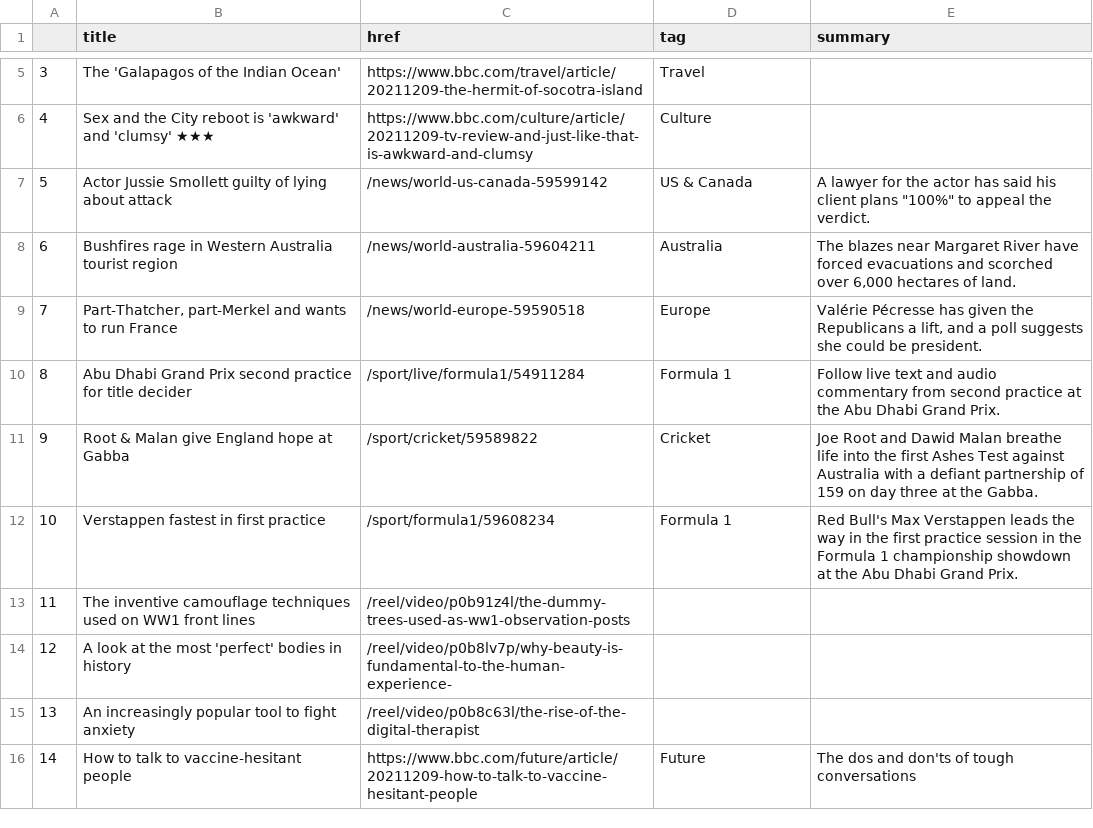
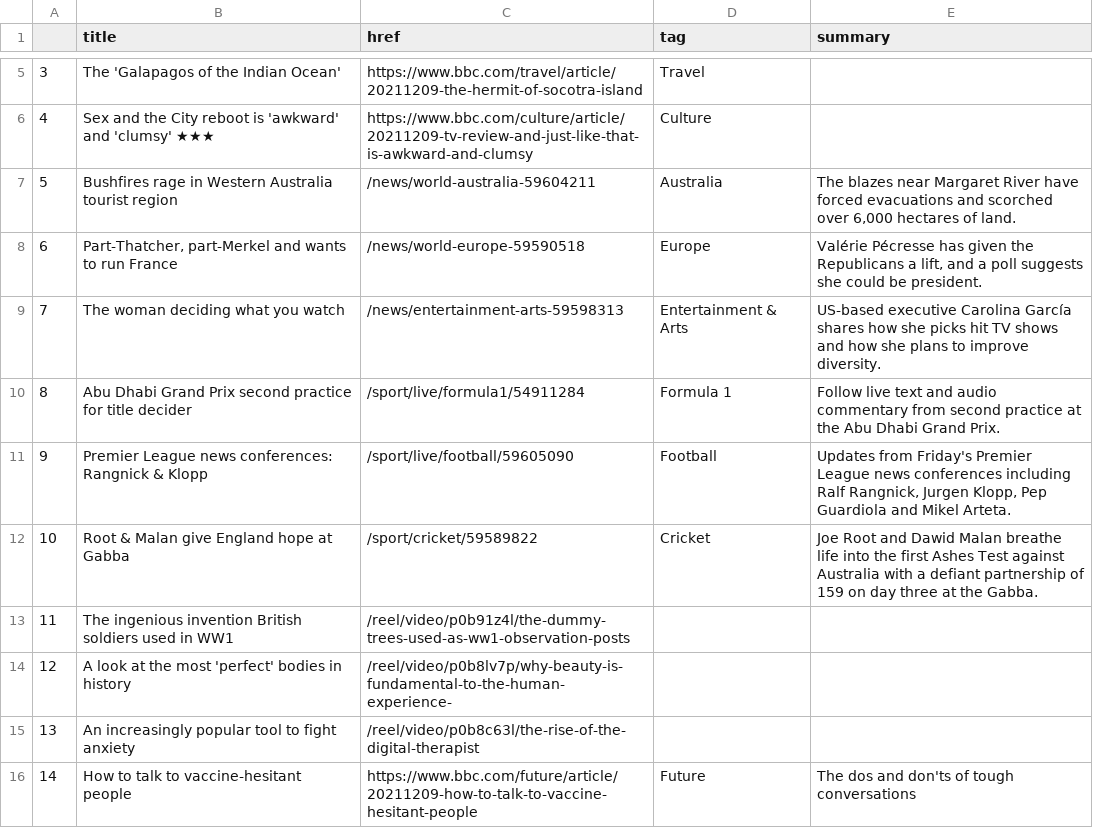
Before and after one commit to joaquin-rosado/automatic-scraper, a CSV file: bbc-headlines.csv, drawn as a sheet; only a part is shown, gaps mark what is left out.

```diff
--- a/bbc-headlines.csv
+++ b/bbc-headlines.csv
@@ -6,9 +6,9 @@
 4,Sex and the City reboot is 'awkward' and 'clumsy' ★★★,https://www.bbc.com/culture/article/20211209-tv-review-and-just-like-that-is-awkward-and-clumsy,Culture,
-5,Actor Jussie Smollett guilty of lying about attack,/news/world-us-canada-59599142,US & Canada,"A lawyer for the actor has said his client plans ""100%"" to appeal the verdict."
-6,Bushfires rage in Western Australia tourist region,/news/world-australia-59604211,Australia,"The blazes near Margaret River have forced evacuations and scorched over 6,000 hectares of land."
-7,"Part-Thatcher, part-Merkel and wants to run France",/news/world-europe-59590518,Europe,"Valérie Pécresse has given the Republicans a lift, and a poll suggests she could be president."
+5,Bushfires rage in Western Australia tourist region,/news/world-australia-59604211,Australia,"The blazes near Margaret River have forced evacuations and scorched over 6,000 hectares of land."
+6,"Part-Thatcher, part-Merkel and wants to run France",/news/world-europe-59590518,Europe,"Valérie Pécresse has given the Republicans a lift, and a poll suggests she could be president."
+7,The woman deciding what you watch,/news/entertainment-arts-59598313,Entertainment & Arts,US-based executive Carolina García shares how she picks hit TV shows and how she plans to improve diversity.
 8,Abu Dhabi Grand Prix second practice for title decider,/sport/live/formula1/54911284,Formula 1,Follow live text and audio commentary from second practice at the Abu Dhabi Grand Prix.
-9,Root & Malan give England hope at Gabba,/sport/cricket/59589822,Cricket,Joe Root and Dawid Malan breathe life into the first Ashes Test against Australia with a defiant partnership of 159 on day three at the Gabba.
-10,Verstappen fastest in first practice,/sport/formula1/59608234,Formula 1,Red Bull's Max Verstappen leads the way in the first practice session in the Formula 1 championship showdown at the Abu Dhabi Grand Prix.
-11,The inventive camouflage techniques used on WW1 front lines,/reel/video/p0b91z4l/the-dummy-trees-used-as-ww1-observation-posts,,
+9,Premier League news conferences: Rangnick & Klopp,/sport/live/football/59605090,Football,"Updates from Friday's Premier League news conferences including Ralf Rangnick, Jurgen Klopp, Pep Guardiola and Mikel Arteta."
+10,Root & Malan give England hope at Gabba,/sport/cricket/59589822,Cricket,Joe Root and Dawid Malan breathe life into the first Ashes Test against Australia with a defiant partnership of 159 on day three at the Gabba.
+11,The ingenious invention British soldiers used in WW1,/reel/video/p0b91z4l/the-dummy-trees-used-as-ww1-observation-posts,,
 12,A look at the most 'perfect' bodies in history,/reel/video/p0b8lv7p/why-beauty-is-fundamental-to-the-human-experience-,,
```
